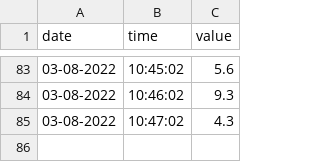
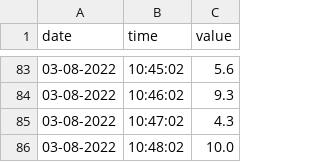
Before and after one commit to robwebster-git/hydroponics, a CSV file: ph.csv, drawn as a sheet; only a part is shown, gaps mark what is left out; the diff names each change by its address in the sheet, - before the commit and + after, or states it on an @@ line.

Commit message:
Updated pH sensor data: 03-08-2022, 10:48:02

```diff
--- a/ph.csv
+++ b/ph.csv
+row 86: 03-08-2022 | 10:48:02 | 10.0
```
